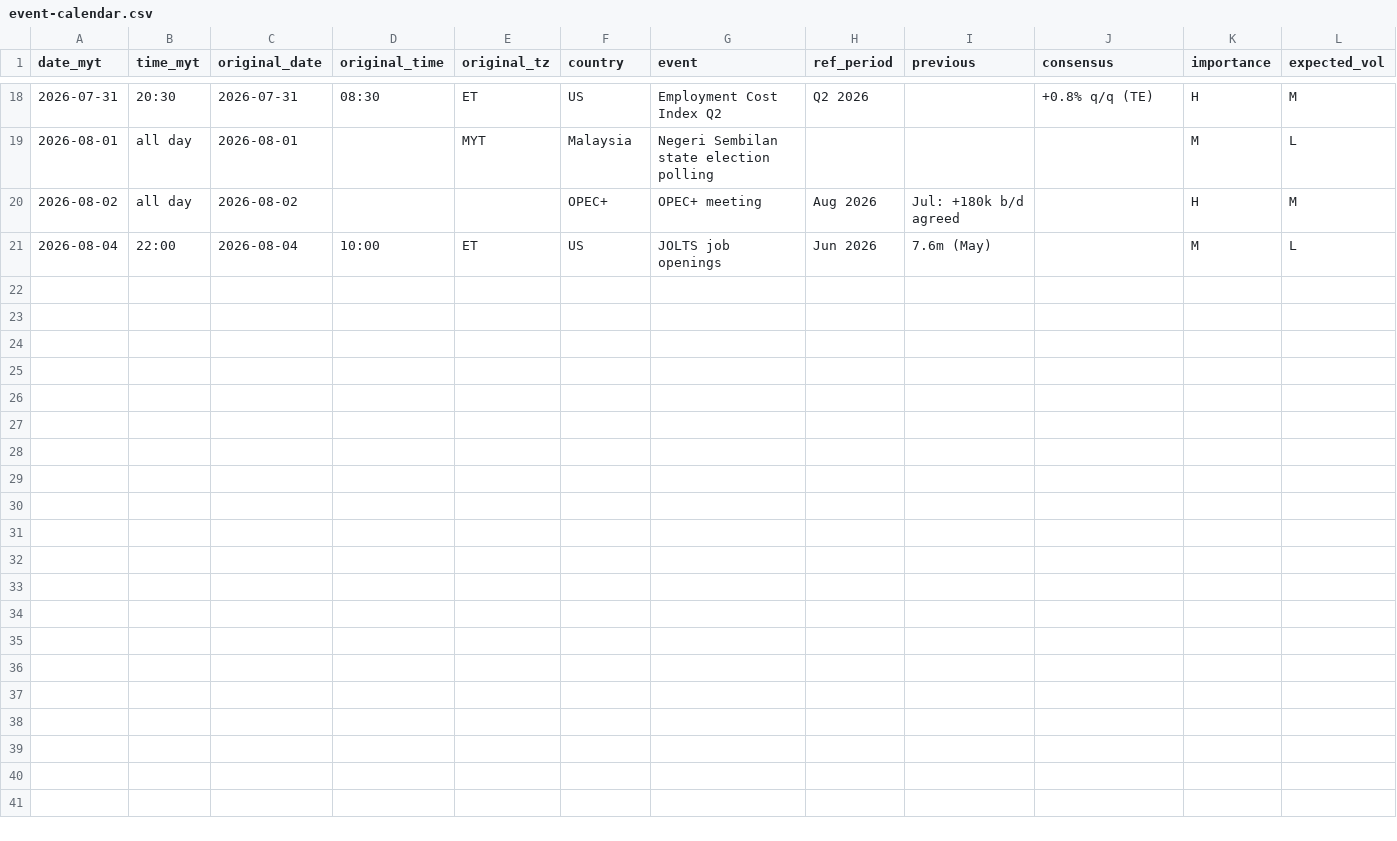
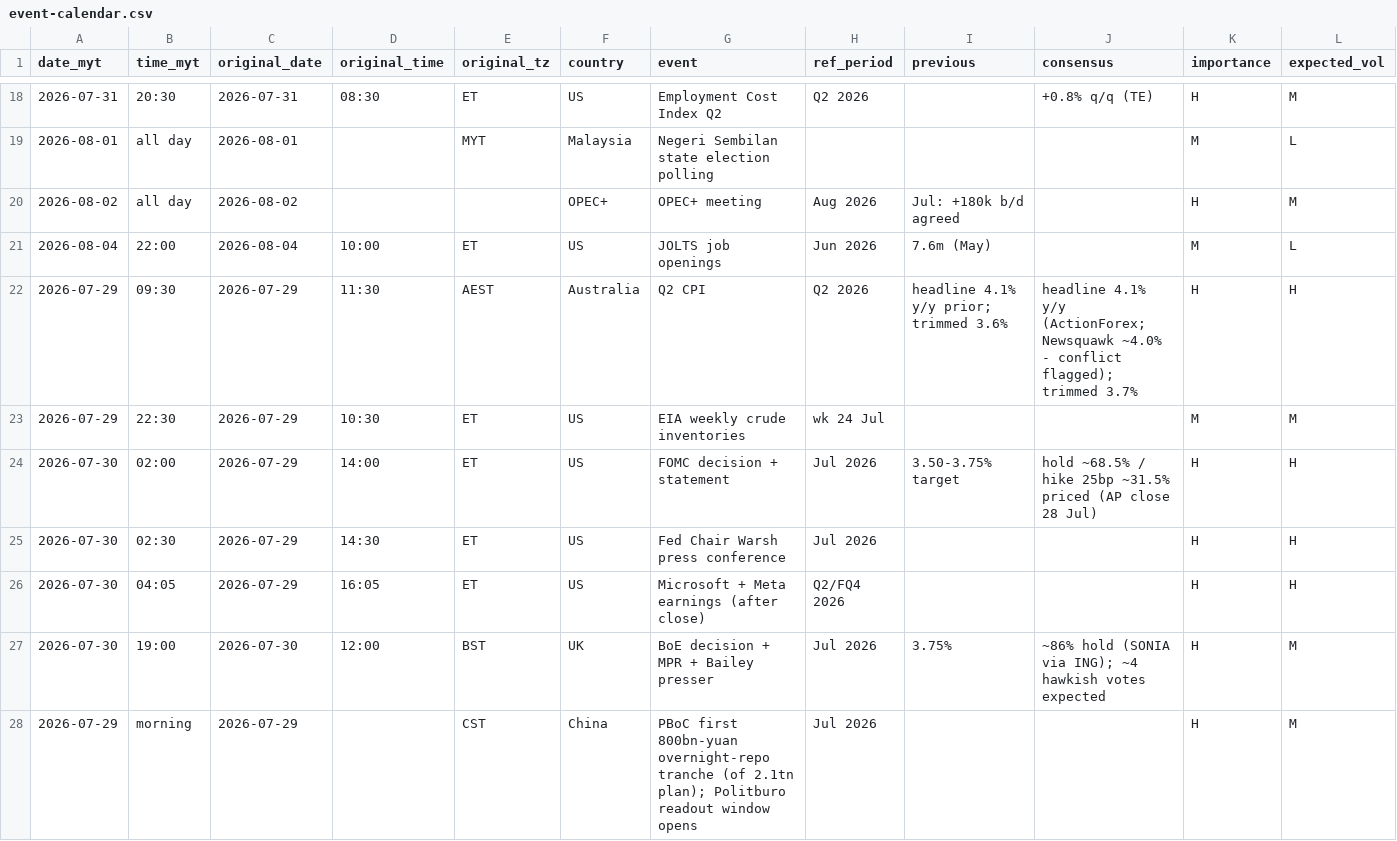
Before and after one commit to triunai/iris-lite, a CSV file: trackers/event-calendar.csv, drawn as a sheet; only a part is shown, gaps mark what is left out; rows hold the shown columns only; the diff names each change by its address in the sheet, - before the commit and + after, or states it on an @@ line.

```diff
--- a/trackers/event-calendar.csv
+++ b/trackers/event-calendar.csv
+row 22: 2026-07-29 | 09:30 | 2026-07-29 | 11:30 | AEST | Australia | Q2 CPI | Q2 2026 | headline 4.1% y/y prior; trimmed 3.6% | headline 4.1% y/y (ActionForex; Newsquawk ~4.0% - conflict flagged); trimmed 3.7% | H | H
+row 23: 2026-07-29 | 22:30 | 2026-07-29 | 10:30 | ET | US | EIA weekly crude inventories | wk 24 Jul |  |  | M | M
+row 24: 2026-07-30 | 02:00 | 2026-07-29 | 14:00 | ET | US | FOMC decision + statement | Jul 2026 | 3.50-3.75% target | hold ~68.5% / hike 25bp ~31.5% priced (AP close 28 Jul) | H | H
+row 25: 2026-07-30 | 02:30 | 2026-07-29 | 14:30 | ET | US | Fed Chair Warsh press conference | Jul 2026 |  |  | H | H
+row 26: 2026-07-30 | 04:05 | 2026-07-29 | 16:05 | ET | US | Microsoft + Meta earnings (after close) | Q2/FQ4 2026 |  |  | H | H
+row 27: 2026-07-30 | 19:00 | 2026-07-30 | 12:00 | BST | UK | BoE decision + MPR + Bailey presser | Jul 2026 | 3.75% | ~86% hold (SONIA via ING); ~4 hawkish votes expected | H | M
+row 28: 2026-07-29 | morning | 2026-07-29 |  | CST | China | PBoC first 800bn-yuan overnight-repo tranche (of 2.1tn plan); Politburo readout window opens | Jul 2026 |  |  | H | M
```
Also changed, not shown: trackers/economic-releases.csv, trackers/geopolitical-tracker.csv, 36 other files.
